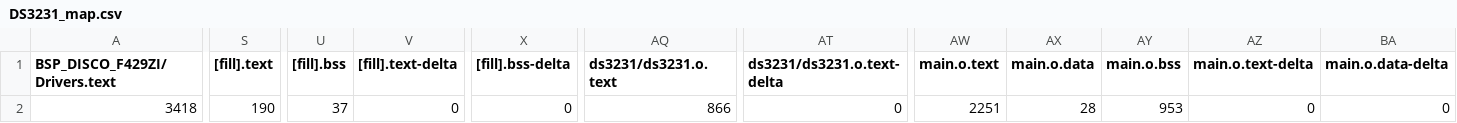
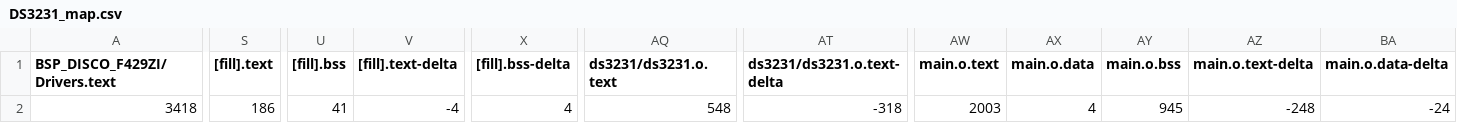
Before and after one commit to fivefishstudios/DS3231, a CSV file: BUILD/DS3231_map.csv, drawn as a sheet; only a part is shown, gaps mark what is left out; the diff covers the shown part only; the diff names each change by its address in the sheet, - before the commit and + after, or states it on an @@ line.

```diff
--- a/BUILD/DS3231_map.csv
+++ b/BUILD/DS3231_map.csv
-S2 ([fill].text): 190
+S2 ([fill].text): 186
-U2 ([fill].bss): 37
+U2 ([fill].bss): 41
-V2 ([fill].text-delta): 0
+V2 ([fill].text-delta): -4
-X2 ([fill].bss-delta): 0
+X2 ([fill].bss-delta): 4
-AQ2 (ds3231/ds3231.o.text): 866
+AQ2 (ds3231/ds3231.o.text): 548
-AT2 (ds3231/ds3231.o.text-delta): 0
+AT2 (ds3231/ds3231.o.text-delta): -318
-AW2 (main.o.text): 2251
+AW2 (main.o.text): 2003
-AX2 (main.o.data): 28
+AX2 (main.o.data): 4
-AY2 (main.o.bss): 953
+AY2 (main.o.bss): 945
-AZ2 (main.o.text-delta): 0
+AZ2 (main.o.text-delta): -248
-BA2 (main.o.data-delta): 0
+BA2 (main.o.data-delta): -24
```
Also changed, not shown: 13 edited cells elsewhere in this file, 8 other files.
